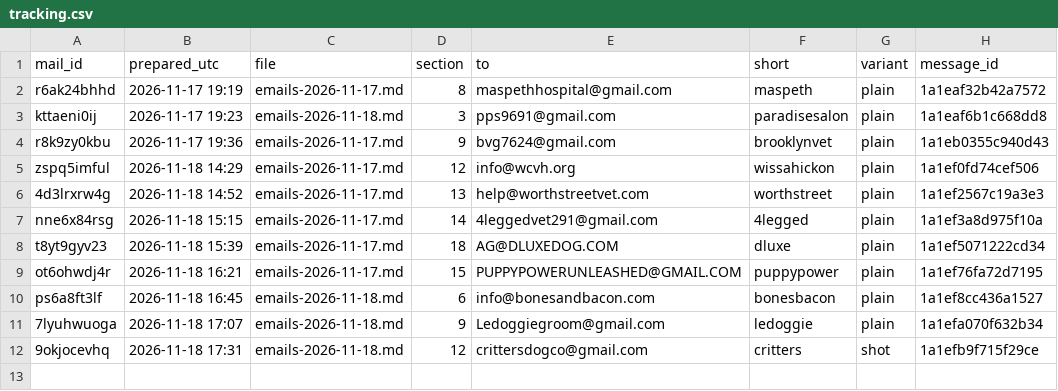
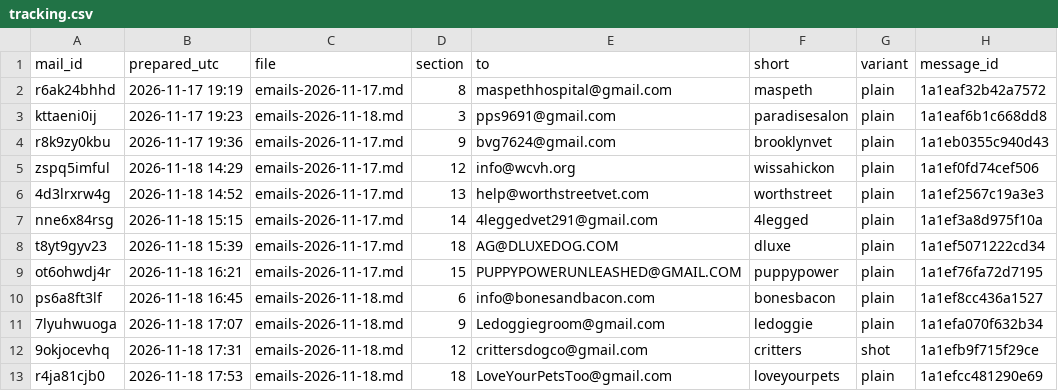
Before and after one commit to OLLEZHIK/testsite, a CSV file: outreach/tracking.csv, drawn as a sheet.

```diff
--- a/outreach/tracking.csv
+++ b/outreach/tracking.csv
@@ -12 +12,2 @@ ps6a8ft3lf,2026-11-18 16:45,emails-2026-11-18.md,6,info@bonesandbacon.com,bonesb
 9okjocevhq,2026-11-18 17:31,emails-2026-11-18.md,12,crittersdogco@gmail.com,critters,shot,1a1efb9f715f29ce
+r4ja81cjb0,2026-11-18 17:53,emails-2026-11-18.md,18,LoveYourPetsToo@gmail.com,loveyourpets,plain,1a1efcc481290e69
```
Also changed, not shown: 1 other file.
